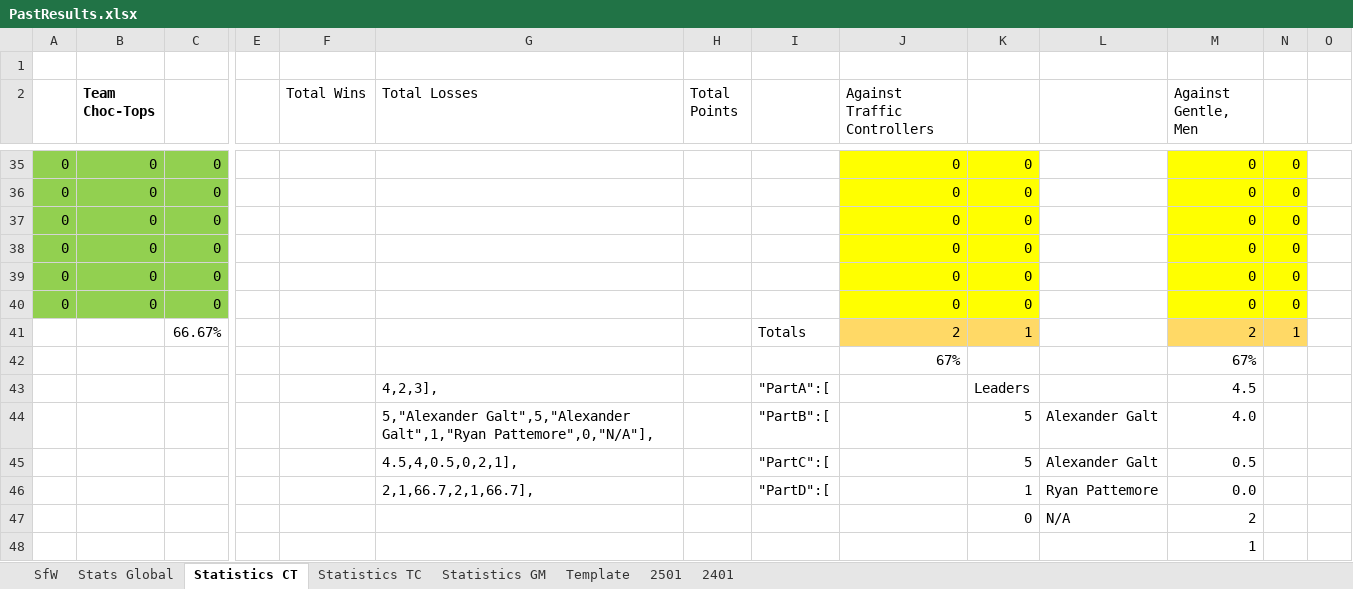
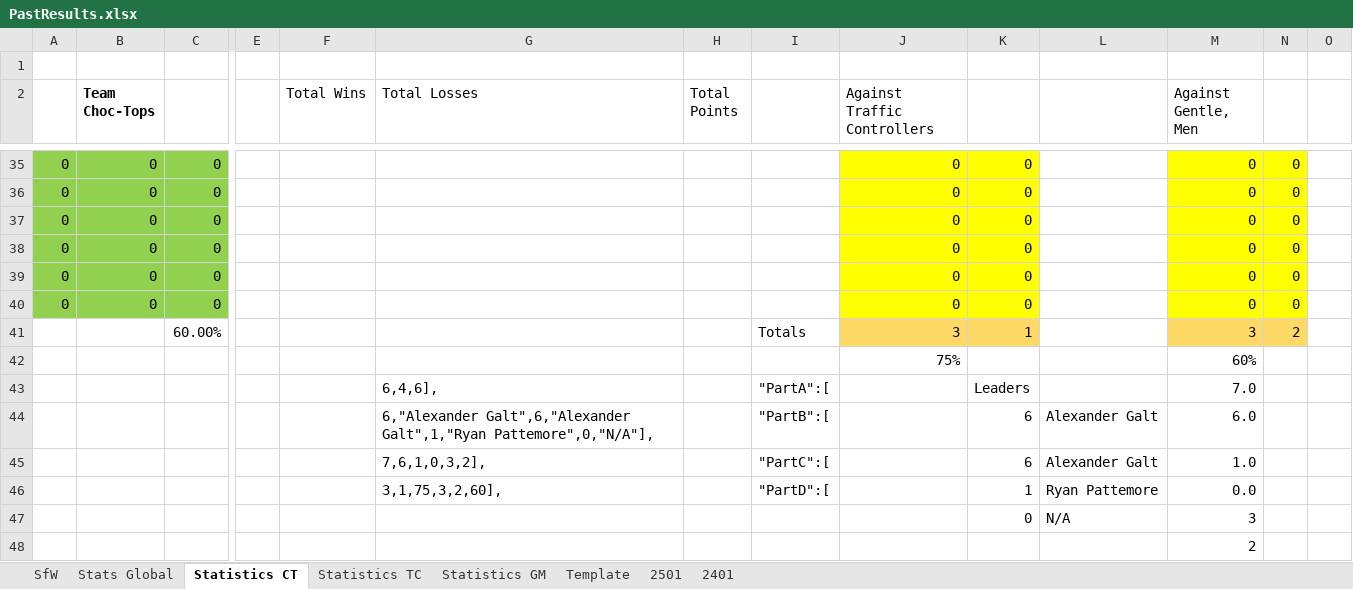
Before and after one commit to KingGoose20/LTBO, an Excel workbook: Other Files/PastResults.xlsx, sheet Statistics CT, drawn as a sheet; only a part is shown, gaps mark what is left out; values as stored, in another font and other column widths than the file's, no borders; table styles not drawn; removed rows and columns are numbered as before the commit, all else as after; rows hold the shown columns only; the diff covers the shown part only; the diff names each change by its address in the sheet, - before the commit and + after, or states it on an @@ line.

```diff
--- a/Other Files/PastResults.xlsx (sheet Statistics CT)
+++ b/Other Files/PastResults.xlsx (sheet Statistics CT)
-row 41:  |  | 66.67% |  |  |  |  | Totals | 2 | 1 |  | 2 | 1
-row 42:  |  |  |  |  |  |  |  | 67% |  |  | 67%
+row 41:  |  | 60.00% |  |  |  |  | Totals | 3 | 1 |  | 3 | 2
+row 42:  |  |  |  |  |  |  |  | 75% |  |  | 60%
-G43 (Total Losses): 4,2,3],
+G43 (Total Losses): 6,4,6],
-M43 (Against Gentle, Men): 4.5
+M43 (Against Gentle, Men): 7.0
-G44 (Total Losses): 5,"Alexander Galt",5,"Alexander Galt",1,"Ryan Pattemore",0,"N/A"],
+G44 (Total Losses): 6,"Alexander Galt",6,"Alexander Galt",1,"Ryan Pattemore",0,"N/A"],
-K44: 5
+K44: 6
-M44 (Against Gentle, Men): 4.0
+M44 (Against Gentle, Men): 6.0
-row 45:  |  |  |  |  | 4.5,4,0.5,0,2,1], |  | "PartC":[ |  | 5 | Alexander Galt | 0.5
+row 45:  |  |  |  |  | 7,6,1,0,3,2], |  | "PartC":[ |  | 6 | Alexander Galt | 1.0
-G46 (Total Losses): 2,1,66.7,2,1,66.7],
+G46 (Total Losses): 3,1,75,3,2,60],
-M47 (Against Gentle, Men): 2
+M47 (Against Gentle, Men): 3
-M48 (Against Gentle, Men): 1
+M48 (Against Gentle, Men): 2
```
Also changed, not shown: 21 edited cells elsewhere in this sheet, sheet Stats Global, sheet 2501, sheet SfW, sheet Statistics TC, sheet Statistics GM, charts or pictures, 4 other files.
